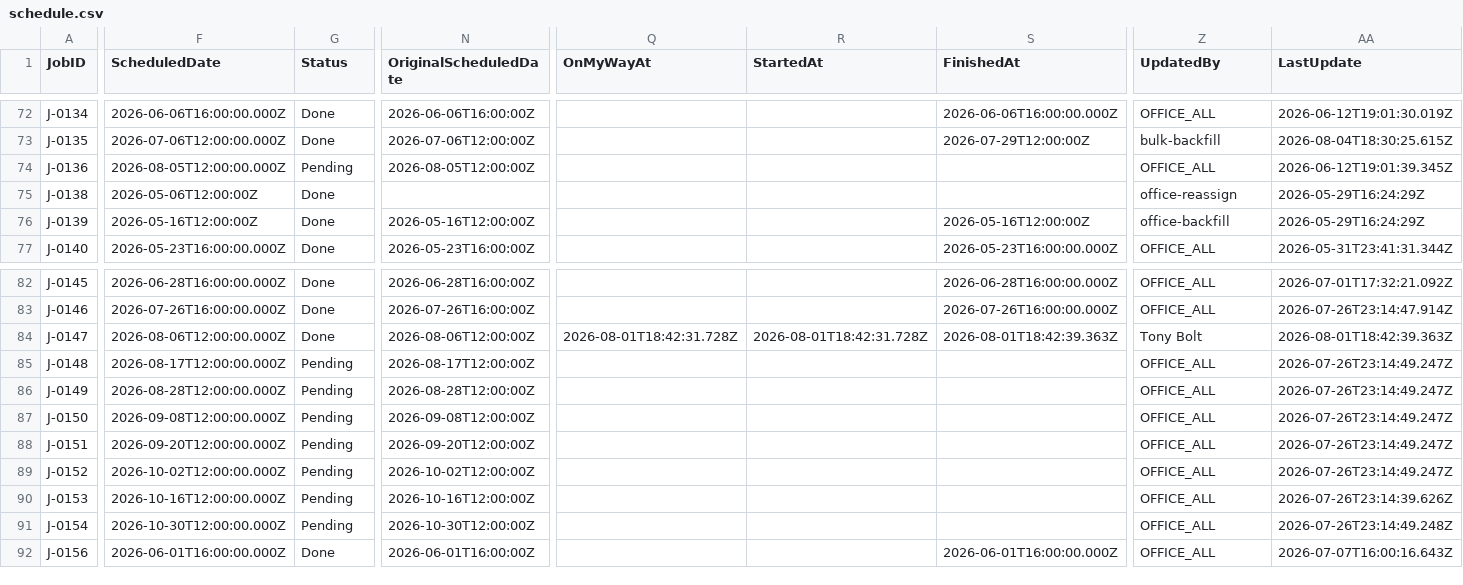
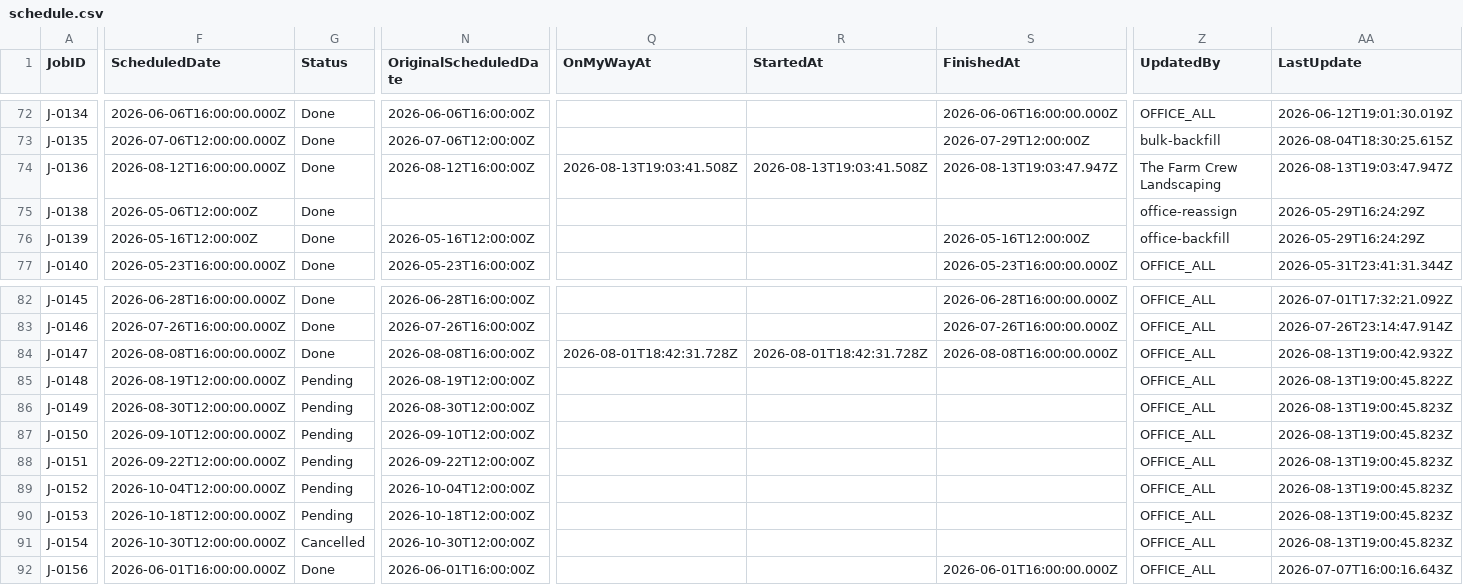
Before and after one commit to emw-oldwell/oldwell-mowing-dashboard, a CSV file: exports/schedule.csv, drawn as a sheet; only a part is shown, gaps mark what is left out; the diff covers the shown part only; the diff names each change by its address in the sheet, - before the commit and + after, or states it on an @@ line.

```diff
--- a/exports/schedule.csv
+++ b/exports/schedule.csv
-F74 (ScheduledDate): 2026-08-05T12:00:00.000Z
+F74 (ScheduledDate): 2026-08-12T16:00:00.000Z
-G74 (Status): Pending
+G74 (Status): Done
-N74 (OriginalScheduledDate): 2026-08-05T12:00:00Z
+N74 (OriginalScheduledDate): 2026-08-12T16:00:00Z
-Q74 (OnMyWayAt): (empty)
+Q74 (OnMyWayAt): 2026-08-13T19:03:41.508Z
-R74 (StartedAt): (empty)
+R74 (StartedAt): 2026-08-13T19:03:41.508Z
-S74 (FinishedAt): (empty)
+S74 (FinishedAt): 2026-08-13T19:03:47.947Z
-Z74 (UpdatedBy): OFFICE_ALL
+Z74 (UpdatedBy): The Farm Crew Landscaping
-AA74 (LastUpdate): 2026-06-12T19:01:39.345Z
+AA74 (LastUpdate): 2026-08-13T19:03:47.947Z
-F84 (ScheduledDate): 2026-08-06T12:00:00.000Z
+F84 (ScheduledDate): 2026-08-08T16:00:00.000Z
-N84 (OriginalScheduledDate): 2026-08-06T12:00:00Z
+N84 (OriginalScheduledDate): 2026-08-08T16:00:00Z
-S84 (FinishedAt): 2026-08-01T18:42:39.363Z
+S84 (FinishedAt): 2026-08-08T16:00:00.000Z
-Z84 (UpdatedBy): Tony Bolt
+Z84 (UpdatedBy): OFFICE_ALL
-AA84 (LastUpdate): 2026-08-01T18:42:39.363Z
+AA84 (LastUpdate): 2026-08-13T19:00:42.932Z
-F85 (ScheduledDate): 2026-08-17T12:00:00.000Z
+F85 (ScheduledDate): 2026-08-19T12:00:00.000Z
-N85 (OriginalScheduledDate): 2026-08-17T12:00:00Z
+N85 (OriginalScheduledDate): 2026-08-19T12:00:00Z
-AA85 (LastUpdate): 2026-07-26T23:14:49.247Z
+AA85 (LastUpdate): 2026-08-13T19:00:45.822Z
-F86 (ScheduledDate): 2026-08-28T12:00:00.000Z
+F86 (ScheduledDate): 2026-08-30T12:00:00.000Z
-N86 (OriginalScheduledDate): 2026-08-28T12:00:00Z
+N86 (OriginalScheduledDate): 2026-08-30T12:00:00Z
-AA86:AA89 (LastUpdate): 2026-07-26T23:14:49.247Z
+AA86:AA89 (LastUpdate): 2026-08-13T19:00:45.823Z
-F87 (ScheduledDate): 2026-09-08T12:00:00.000Z
+F87 (ScheduledDate): 2026-09-10T12:00:00.000Z
-N87 (OriginalScheduledDate): 2026-09-08T12:00:00Z
+N87 (OriginalScheduledDate): 2026-09-10T12:00:00Z
-F88 (ScheduledDate): 2026-09-20T12:00:00.000Z
+F88 (ScheduledDate): 2026-09-22T12:00:00.000Z
-N88 (OriginalScheduledDate): 2026-09-20T12:00:00Z
+N88 (OriginalScheduledDate): 2026-09-22T12:00:00Z
-F89 (ScheduledDate): 2026-10-02T12:00:00.000Z
+F89 (ScheduledDate): 2026-10-04T12:00:00.000Z
-N89 (OriginalScheduledDate): 2026-10-02T12:00:00Z
+N89 (OriginalScheduledDate): 2026-10-04T12:00:00Z
-F90 (ScheduledDate): 2026-10-16T12:00:00.000Z
+F90 (ScheduledDate): 2026-10-18T12:00:00.000Z
-N90 (OriginalScheduledDate): 2026-10-16T12:00:00Z
+N90 (OriginalScheduledDate): 2026-10-18T12:00:00Z
-AA90 (LastUpdate): 2026-07-26T23:14:39.626Z
+AA90 (LastUpdate): 2026-08-13T19:00:45.823Z
-G91 (Status): Pending
+G91 (Status): Cancelled
-AA91 (LastUpdate): 2026-07-26T23:14:49.248Z
+AA91 (LastUpdate): 2026-08-13T19:00:45.823Z
```
Also changed, not shown: 60 edited cells elsewhere in this file, exports/crews.csv, exports/properties.csv, 1 other file.
